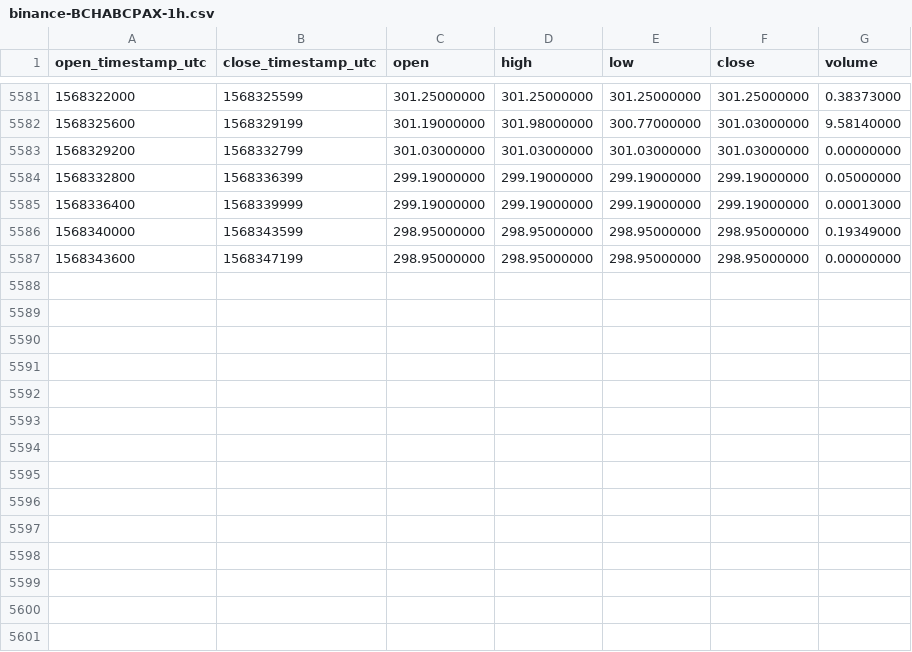
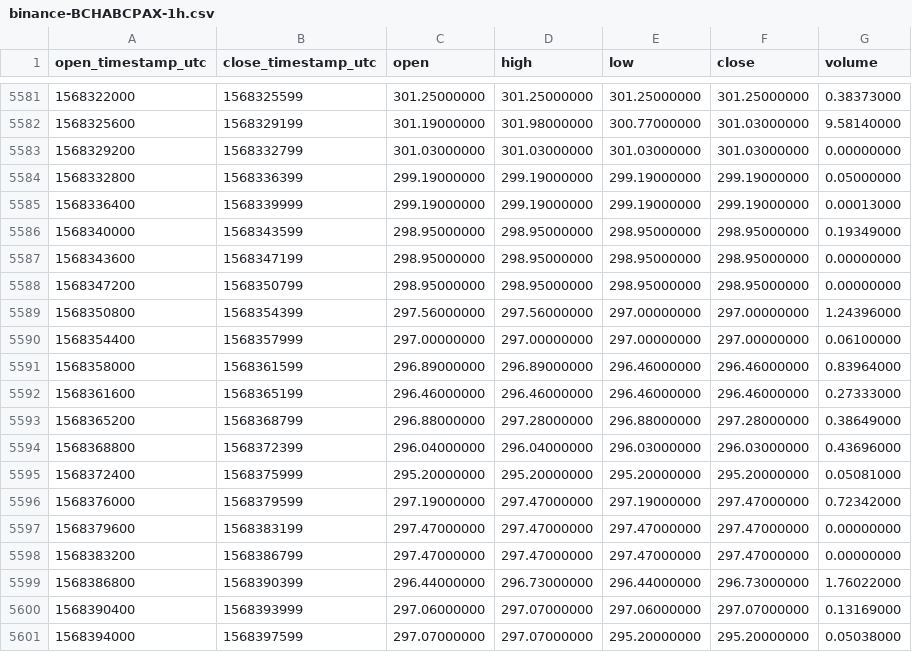
Before and after one commit to cryptobigbro/binance-BCHABCPAX, a CSV file: binance-BCHABCPAX-1h.csv, drawn as a sheet; only a part is shown, gaps mark what is left out.

Commit message:
Update OHLCV data.

```diff
--- a/binance-BCHABCPAX-1h.csv
+++ b/binance-BCHABCPAX-1h.csv
@@ -5587 +5587,15 @@ open_timestamp_utc,close_timestamp_utc,open,high,low,close,volume
 1568343600,1568347199,298.95000000,298.95000000,298.95000000,298.95000000,0.00000000
+1568347200,1568350799,298.95000000,298.95000000,298.95000000,298.95000000,0.00000000
+1568350800,1568354399,297.56000000,297.56000000,297.00000000,297.00000000,1.24396000
+1568354400,1568357999,297.00000000,297.00000000,297.00000000,297.00000000,0.06100000
+1568358000,1568361599,296.89000000,296.89000000,296.46000000,296.46000000,0.83964000
+1568361600,1568365199,296.46000000,296.46000000,296.46000000,296.46000000,0.27333000
+1568365200,1568368799,296.88000000,297.28000000,296.88000000,297.28000000,0.38649000
+1568368800,1568372399,296.04000000,296.04000000,296.03000000,296.03000000,0.43696000
+1568372400,1568375999,295.20000000,295.20000000,295.20000000,295.20000000,0.05081000
+1568376000,1568379599,297.19000000,297.47000000,297.19000000,297.47000000,0.72342000
+1568379600,1568383199,297.47000000,297.47000000,297.47000000,297.47000000,0.00000000
+1568383200,1568386799,297.47000000,297.47000000,297.47000000,297.47000000,0.00000000
+1568386800,1568390399,296.44000000,296.73000000,296.44000000,296.73000000,1.76022000
+1568390400,1568393999,297.06000000,297.07000000,297.06000000,297.07000000,0.13169000
+1568394000,1568397599,297.07000000,297.07000000,295.20000000,295.20000000,0.05038000
```
